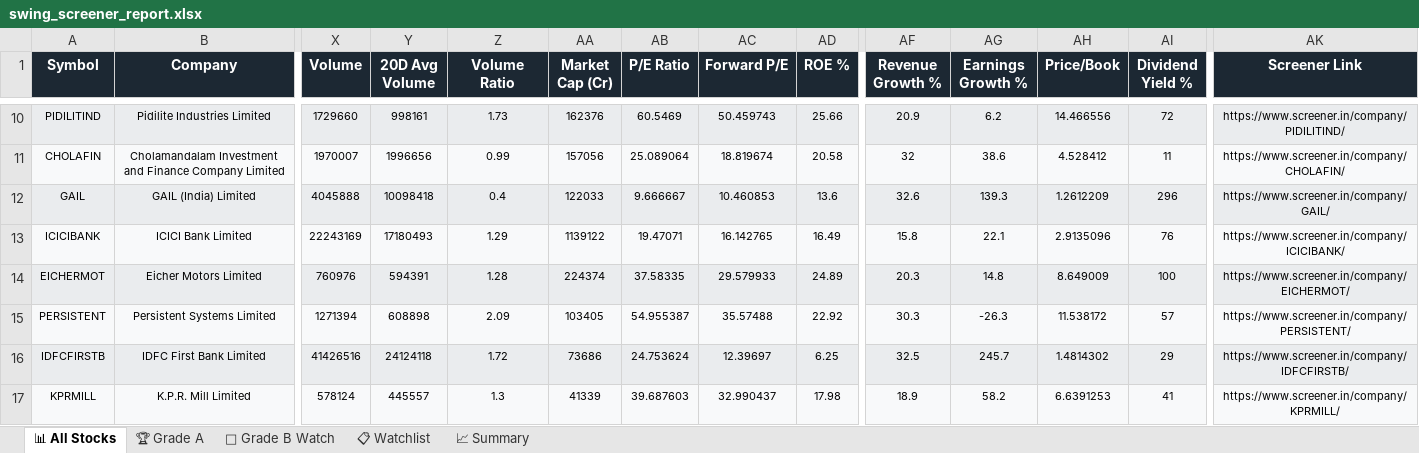
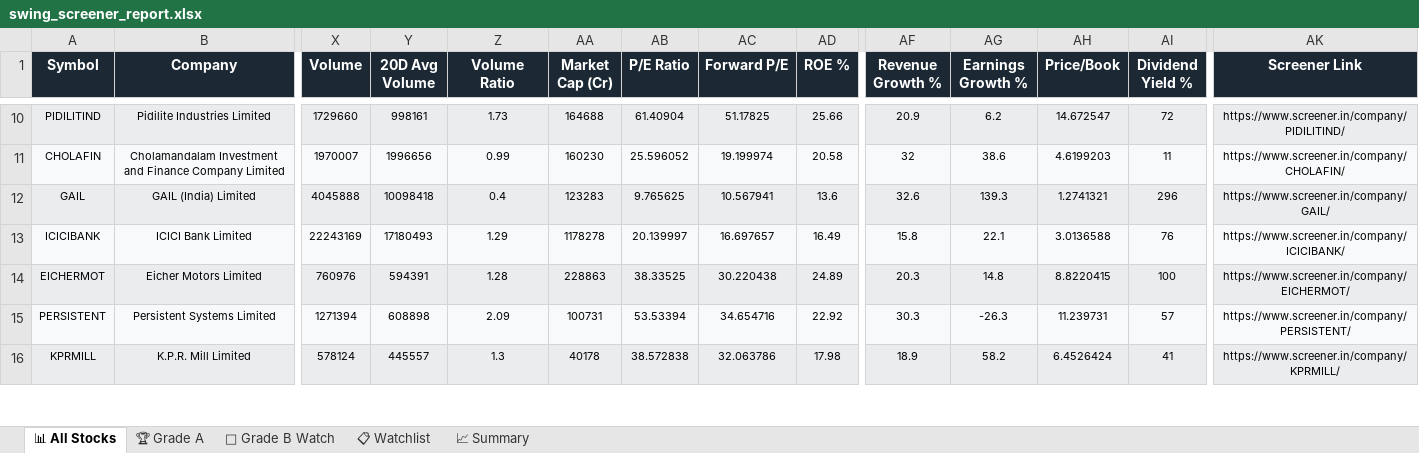
Before and after one commit to sashokkumars-sys/swing-screener, an Excel workbook: output/swing_screener_report.xlsx, sheet 📊 All Stocks, drawn as a sheet; only a part is shown, gaps mark what is left out; values as stored, in another font and other column widths than the file's, no borders; removed rows and columns are numbered as before the commit, all else as after; rows hold the shown columns only; the diff covers the shown part only; the diff names each change by its address in the sheet, - before the commit and + after, or states it on an @@ line.

Commit message:
📈 Daily Screener Report — 26-Nov-2026 00:31 IST

```diff
--- a/output/swing_screener_report.xlsx (sheet 📊 All Stocks)
+++ b/output/swing_screener_report.xlsx (sheet 📊 All Stocks)
-AA10 (Market Cap (Cr)): 162376
+AA10 (Market Cap (Cr)): 164688
-AB10 (P/E Ratio): 60.5469
+AB10 (P/E Ratio): 61.40904
-AC10 (Forward P/E): 50.459743
+AC10 (Forward P/E): 51.17825
-AH10 (Price/Book): 14.466556
+AH10 (Price/Book): 14.672547
-AA11 (Market Cap (Cr)): 157056
+AA11 (Market Cap (Cr)): 160230
-AB11 (P/E Ratio): 25.089064
+AB11 (P/E Ratio): 25.596052
-AC11 (Forward P/E): 18.819674
+AC11 (Forward P/E): 19.199974
-AH11 (Price/Book): 4.528412
+AH11 (Price/Book): 4.6199203
-AA12 (Market Cap (Cr)): 122033
+AA12 (Market Cap (Cr)): 123283
-AB12 (P/E Ratio): 9.666667
+AB12 (P/E Ratio): 9.765625
-AC12 (Forward P/E): 10.460853
+AC12 (Forward P/E): 10.567941
-AH12 (Price/Book): 1.2612209
+AH12 (Price/Book): 1.2741321
-AA13 (Market Cap (Cr)): 1139122
+AA13 (Market Cap (Cr)): 1178278
-AB13 (P/E Ratio): 19.47071
+AB13 (P/E Ratio): 20.139997
-AC13 (Forward P/E): 16.142765
+AC13 (Forward P/E): 16.697657
-AH13 (Price/Book): 2.9135096
+AH13 (Price/Book): 3.0136588
-AA14 (Market Cap (Cr)): 224374
+AA14 (Market Cap (Cr)): 228863
-AB14 (P/E Ratio): 37.58335
+AB14 (P/E Ratio): 38.33525
-AC14 (Forward P/E): 29.579933
+AC14 (Forward P/E): 30.220438
-AH14 (Price/Book): 8.649009
+AH14 (Price/Book): 8.8220415
-AA15 (Market Cap (Cr)): 103405
+AA15 (Market Cap (Cr)): 100731
-AB15 (P/E Ratio): 54.955387
+AB15 (P/E Ratio): 53.53394
-AC15 (Forward P/E): 35.57488
+AC15 (Forward P/E): 34.654716
-AH15 (Price/Book): 11.538172
+AH15 (Price/Book): 11.239731
-row 16: IDFCFIRSTB | IDFC First Bank Limited | 41426516 | 24124118 | 1.72 | 73686 | 24.753624 | 12.39697 | 6.25 | 32.5 | 245.7 | 1.4814302 | 29 | https://www.screener.in/company/IDFCFIRSTB/
-AA16 (Market Cap (Cr)): 41339
+AA16 (Market Cap (Cr)): 40178
-AB16 (P/E Ratio): 39.687603
+AB16 (P/E Ratio): 38.572838
-AC16 (Forward P/E): 32.990437
+AC16 (Forward P/E): 32.063786
-AH16 (Price/Book): 6.6391253
+AH16 (Price/Book): 6.4526424
```
Also changed, not shown: 3 added rows, 2 removed rows and 376 edited cells elsewhere in this sheet, sheet 📋 Watchlist, sheet 👀 Grade B Watch, sheet 🏆 Grade A, sheet 📈 Summary, 2 other files.
